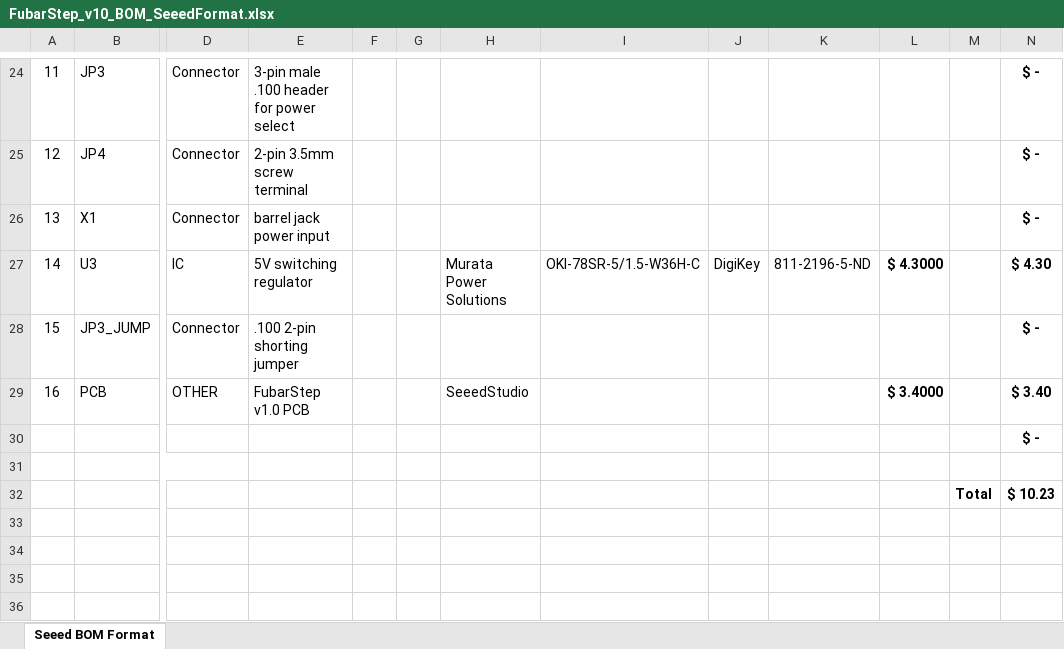
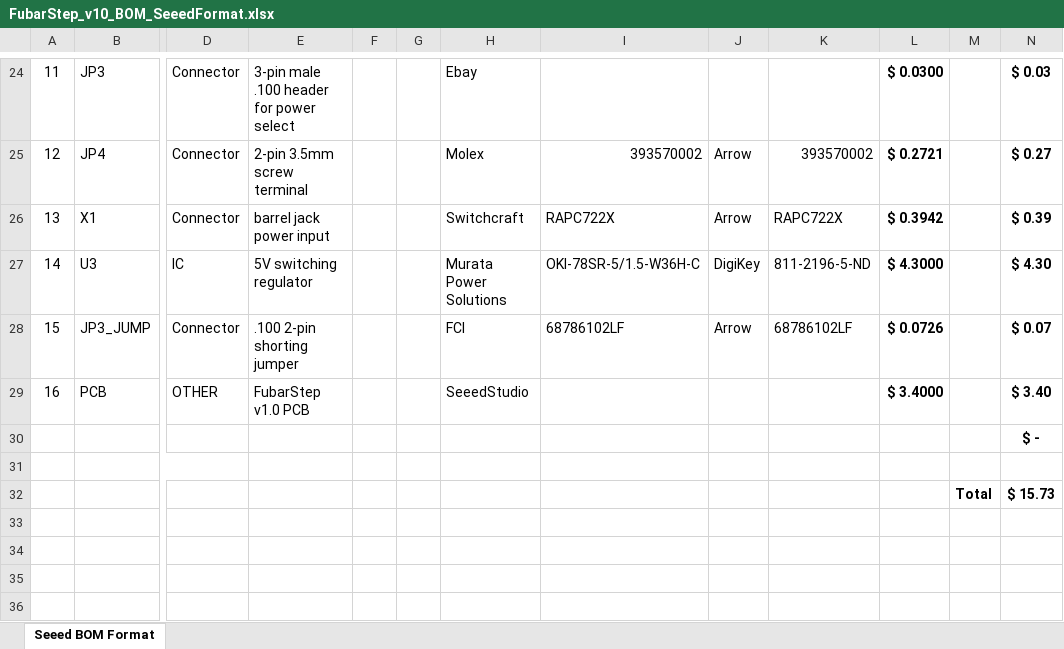
Before and after one commit to fubarino/fubarino.github.com, an Excel workbook: accessories/FubarStep/FuabarStep_v10/FubarStep_v10_BOM_SeeedFormat.xlsx, sheet Seeed BOM Format, drawn as a sheet; only a part is shown, gaps mark what is left out; values as stored, in another font and other column widths than the file's, no borders; charts and pictures not drawn; the diff covers the shown part only; the diff names each change by its address in the sheet, - before the commit and + after, or states it on an @@ line.

```diff
--- a/accessories/FubarStep/FuabarStep_v10/FubarStep_v10_BOM_SeeedFormat.xlsx (sheet Seeed BOM Format)
+++ b/accessories/FubarStep/FuabarStep_v10/FubarStep_v10_BOM_SeeedFormat.xlsx (sheet Seeed BOM Format)
-H24: (empty)
+H24: Ebay
-L24: (empty)
+L24: $ 0.0300
-N24: $ -
+N24: $ 0.03
-H25: (empty)
+H25: Molex
-I25: (empty)
+I25: 393570002
-J25:J26: (empty)
+J25:J26: Arrow
-K25: (empty)
+K25: 393570002
-L25: (empty)
+L25: $ 0.2721
-N25: $ -
+N25: $ 0.27
-H26: (empty)
+H26: Switchcraft
-I26: (empty)
+I26: RAPC722X
-K26: (empty)
+K26: RAPC722X
-L26: (empty)
+L26: $ 0.3942
-N26: $ -
+N26: $ 0.39
-H28: (empty)
+H28: FCI
-I28: (empty)
+I28: 68786102LF
-J28: (empty)
+J28: Arrow
-K28: (empty)
+K28: 68786102LF
-L28: (empty)
+L28: $ 0.0726
-N28: $ -
+N28: $ 0.07
-N32: $ 10.23
+N32: $ 15.73
```
Also changed, not shown: 30 edited cells and cell formats elsewhere in this sheet.
